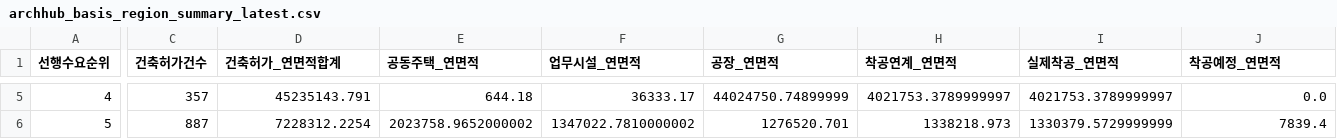
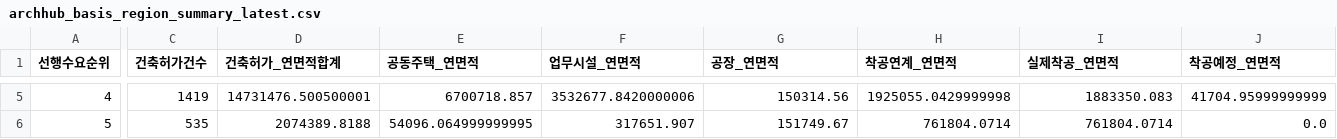
Before and after one commit to Ronaldooh123/steel-demand-report, a CSV file: data/cache/archhub_basis_region_summary_latest.csv, drawn as a sheet; only a part is shown, gaps mark what is left out; the diff covers the shown part only; the diff names each change by its address in the sheet, - before the commit and + after, or states it on an @@ line.

```diff
--- a/data/cache/archhub_basis_region_summary_latest.csv
+++ b/data/cache/archhub_basis_region_summary_latest.csv
-C5 (건축허가건수): 357
+C5 (건축허가건수): 1419
-D5 (건축허가_연면적합계): 45235143.791
+D5 (건축허가_연면적합계): 14731476.500500001
-E5 (공동주택_연면적): 644.18
+E5 (공동주택_연면적): 6700718.857
-F5 (업무시설_연면적): 36333.17
+F5 (업무시설_연면적): 3532677.8420000006
-G5 (공장_연면적): 44024750.74899999
+G5 (공장_연면적): 150314.56
-H5 (착공연계_연면적): 4021753.3789999997
+H5 (착공연계_연면적): 1925055.0429999998
-I5 (실제착공_연면적): 4021753.3789999997
+I5 (실제착공_연면적): 1883350.083
-J5 (착공예정_연면적): 0.0
+J5 (착공예정_연면적): 41704.95999999999
-C6 (건축허가건수): 887
+C6 (건축허가건수): 535
-D6 (건축허가_연면적합계): 7228312.2254
+D6 (건축허가_연면적합계): 2074389.8188
-E6 (공동주택_연면적): 2023758.9652000002
+E6 (공동주택_연면적): 54096.064999999995
-F6 (업무시설_연면적): 1347022.7810000002
+F6 (업무시설_연면적): 317651.907
-G6 (공장_연면적): 1276520.701
+G6 (공장_연면적): 151749.67
-H6 (착공연계_연면적): 1338218.973
+H6 (착공연계_연면적): 761804.0714
-I6 (실제착공_연면적): 1330379.5729999999
+I6 (실제착공_연면적): 761804.0714
-J6 (착공예정_연면적): 7839.4
+J6 (착공예정_연면적): 0.0
```
Also changed, not shown: 159 edited cells elsewhere in this file, 2 other files.
